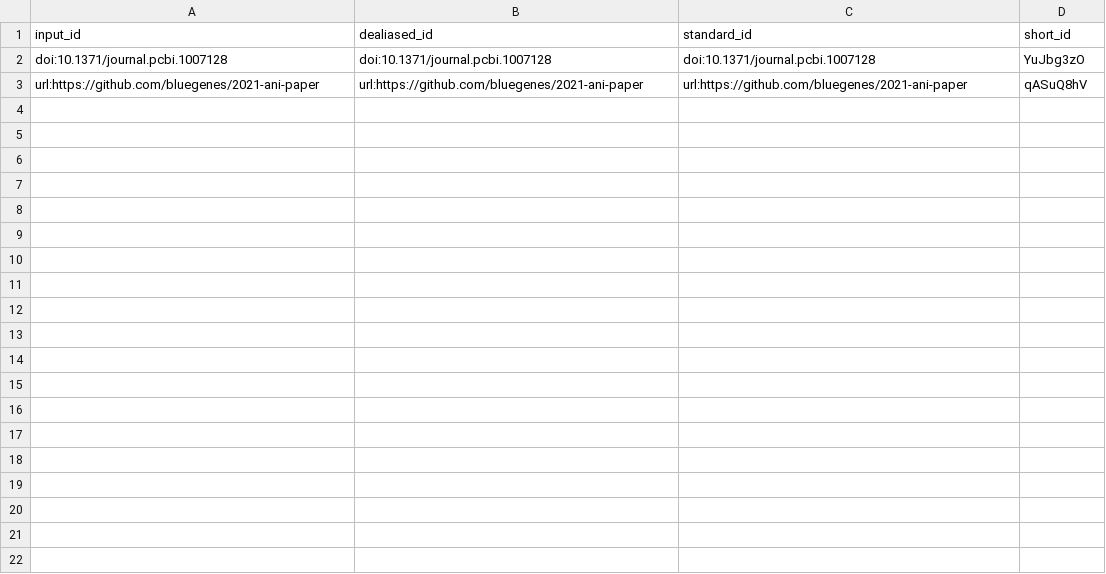
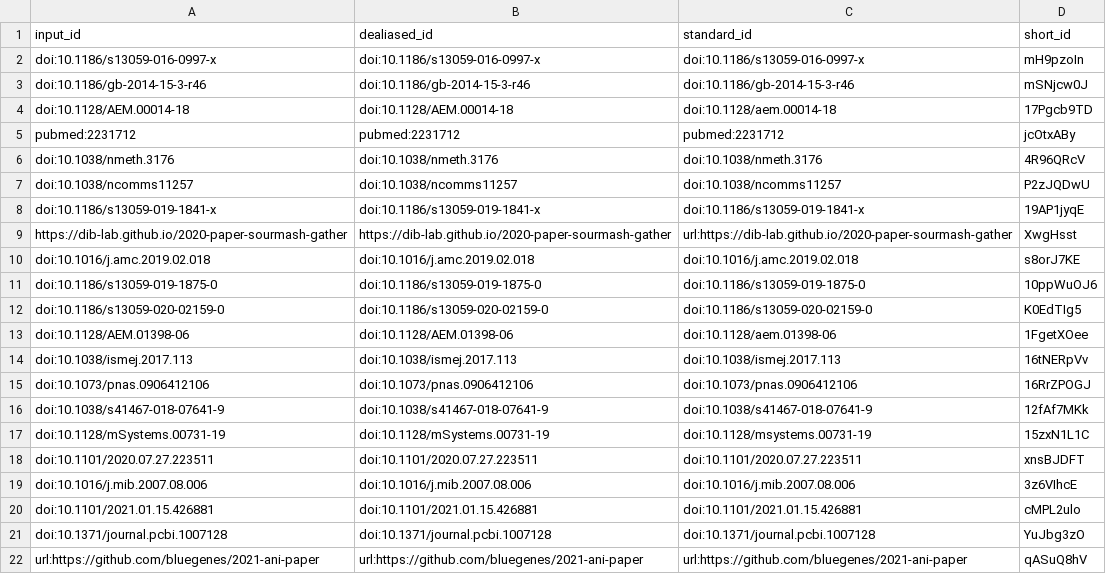
Before and after one commit to bluegenes/2021-paper-sourmash-distance, a TSV file: citations.tsv, drawn as a sheet; the diff names each change by its address in the sheet, - before the commit and + after, or states it on an @@ line.

Commit message:
crappy first draft of background [ci skip]
This build is based on
https://github.com/bluegenes/2021-ani-paper/commit/6fc183b39683ff4de8a6d37382030812114783df.

This commit was created by the following CI build and job:
https://github.com/bluegenes/2021-ani-paper/commit/6fc183b39683ff4de8a6d37382030812114783df/checks
https://github.com/bluegenes/2021-ani-paper/runs/500342780

```diff
--- a/citations.tsv
+++ b/citations.tsv
+row 2: doi:10.1186/s13059-016-0997-x | doi:10.1186/s13059-016-0997-x | doi:10.1186/s13059-016-0997-x | mH9pzoIn
+row 3: doi:10.1186/gb-2014-15-3-r46 | doi:10.1186/gb-2014-15-3-r46 | doi:10.1186/gb-2014-15-3-r46 | mSNjcw0J
+row 4: doi:10.1128/AEM.00014-18 | doi:10.1128/AEM.00014-18 | doi:10.1128/aem.00014-18 | 17Pgcb9TD
+row 5: pubmed:2231712 | pubmed:2231712 | pubmed:2231712 | jcOtxABy
+row 6: doi:10.1038/nmeth.3176 | doi:10.1038/nmeth.3176 | doi:10.1038/nmeth.3176 | 4R96QRcV
+row 7: doi:10.1038/ncomms11257 | doi:10.1038/ncomms11257 | doi:10.1038/ncomms11257 | P2zJQDwU
+row 8: doi:10.1186/s13059-019-1841-x | doi:10.1186/s13059-019-1841-x | doi:10.1186/s13059-019-1841-x | 19AP1jyqE
+row 9: https://dib-lab.github.io/2020-paper-sourmash-gather | https://dib-lab.github.io/2020-paper-sourmash-gather | url:https://dib-lab.github.io/2020-paper-sourmash-gather | XwgHsst
+row 10: doi:10.1016/j.amc.2019.02.018 | doi:10.1016/j.amc.2019.02.018 | doi:10.1016/j.amc.2019.02.018 | s8orJ7KE
+row 11: doi:10.1186/s13059-019-1875-0 | doi:10.1186/s13059-019-1875-0 | doi:10.1186/s13059-019-1875-0 | 10ppWuOJ6
+row 12: doi:10.1186/s13059-020-02159-0 | doi:10.1186/s13059-020-02159-0 | doi:10.1186/s13059-020-02159-0 | K0EdTIg5
+row 13: doi:10.1128/AEM.01398-06 | doi:10.1128/AEM.01398-06 | doi:10.1128/aem.01398-06 | 1FgetXOee
+row 14: doi:10.1038/ismej.2017.113 | doi:10.1038/ismej.2017.113 | doi:10.1038/ismej.2017.113 | 16tNERpVv
+row 15: doi:10.1073/pnas.0906412106 | doi:10.1073/pnas.0906412106 | doi:10.1073/pnas.0906412106 | 16RrZPOGJ
+row 16: doi:10.1038/s41467-018-07641-9 | doi:10.1038/s41467-018-07641-9 | doi:10.1038/s41467-018-07641-9 | 12fAf7MKk
+row 17: doi:10.1128/mSystems.00731-19 | doi:10.1128/mSystems.00731-19 | doi:10.1128/msystems.00731-19 | 15zxN1L1C
+row 18: doi:10.1101/2020.07.27.223511 | doi:10.1101/2020.07.27.223511 | doi:10.1101/2020.07.27.223511 | xnsBJDFT
+row 19: doi:10.1016/j.mib.2007.08.006 | doi:10.1016/j.mib.2007.08.006 | doi:10.1016/j.mib.2007.08.006 | 3z6VIhcE
+row 20: doi:10.1101/2021.01.15.426881 | doi:10.1101/2021.01.15.426881 | doi:10.1101/2021.01.15.426881 | cMPL2ulo
```
Also changed, not shown: 7 other files.
